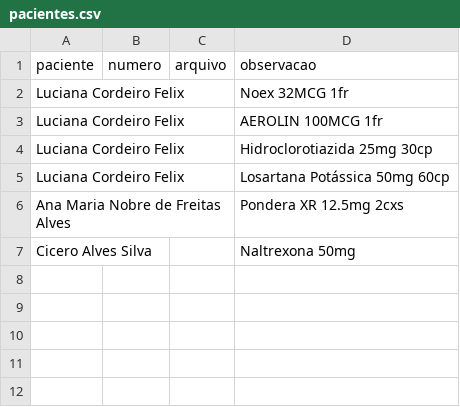
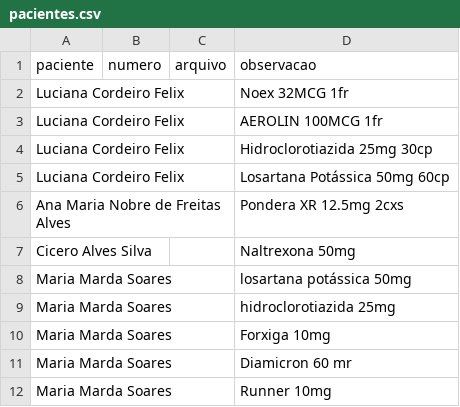
Before and after one commit to psfaltiplano/psfaltiplano, a CSV file: images/pacientes.csv, drawn as a sheet; the diff names each change by its address in the sheet, - before the commit and + after, or states it on an @@ line.

Commit message:
Update pacientes.csv

```diff
--- a/images/pacientes.csv
+++ b/images/pacientes.csv
+row 8: Maria Marda Soares |  |  | losartana potássica 50mg
+row 9: Maria Marda Soares |  |  | hidroclorotiazida 25mg
+row 10: Maria Marda Soares |  |  | Forxiga 10mg
+row 11: Maria Marda Soares |  |  | Diamicron 60 mr
+row 12: Maria Marda Soares |  |  | Runner 10mg
```
